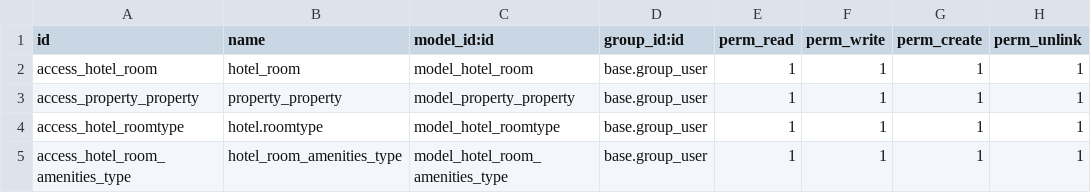
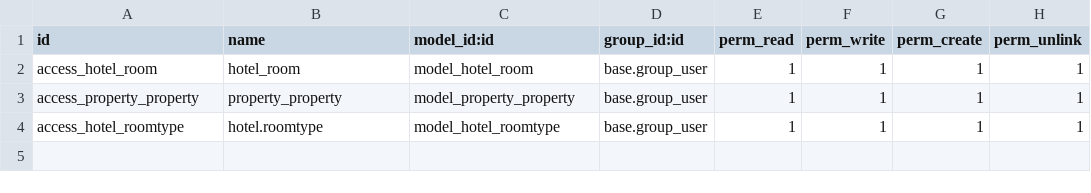
Before and after one commit to kaungmyatsoekms/hms, a CSV file: hotel/security/ir.model.access.csv, drawn as a sheet; the diff names each change by its address in the sheet, - before the commit and + after, or states it on an @@ line.

Commit message:
aaa

```diff
--- a/hotel/security/ir.model.access.csv
+++ b/hotel/security/ir.model.access.csv
-row 5: access_hotel_room_amenities_type | hotel_room_amenities_type | model_hotel_room_amenities_type | base.group_user | 1 | 1 | 1 | 1
```
